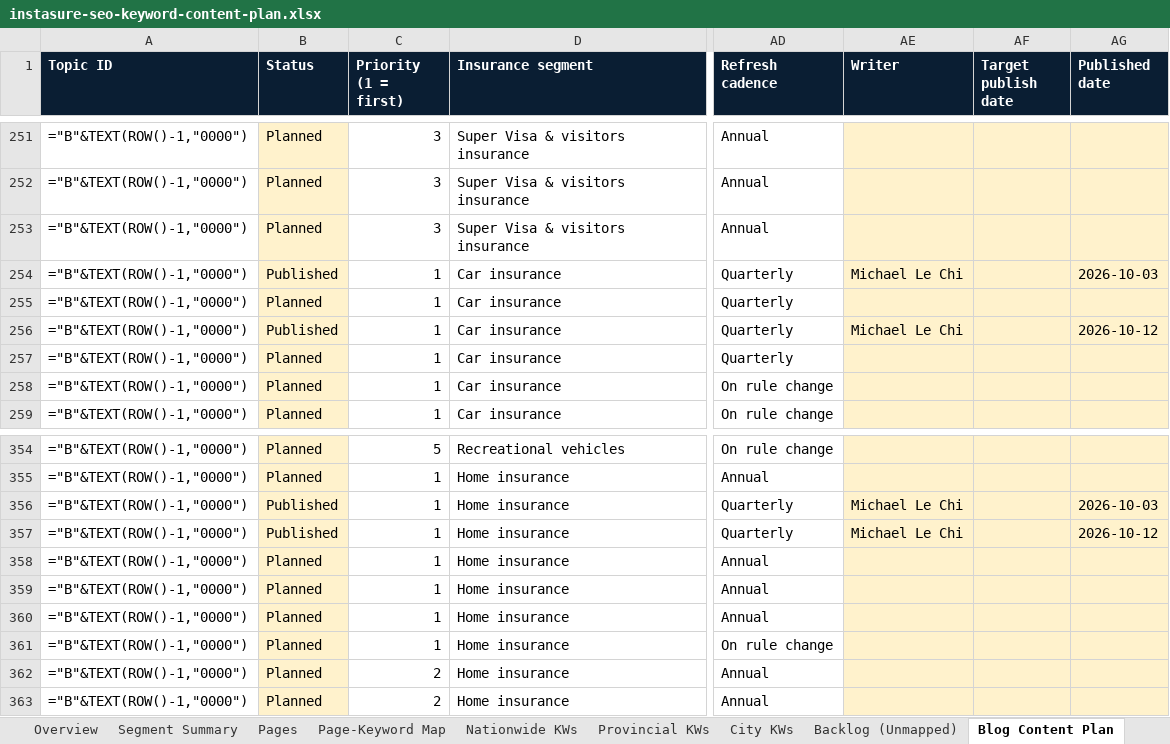
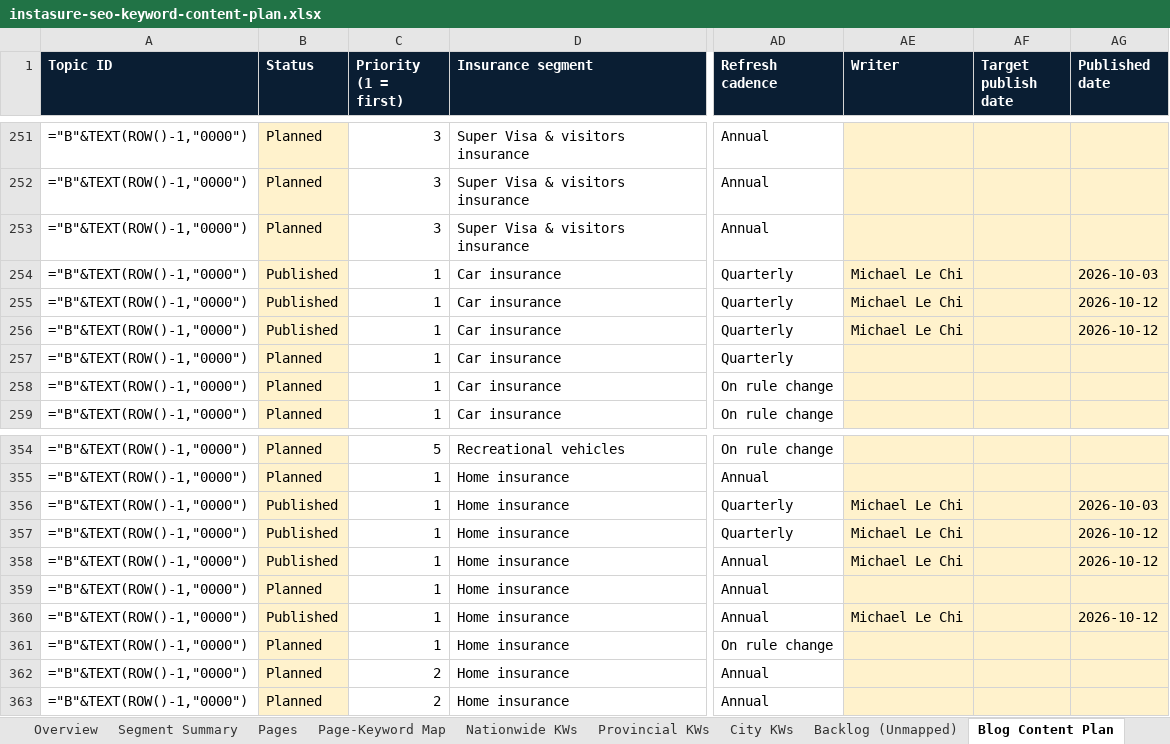
Before and after one commit to NanoQode/Calculators, an Excel workbook: instasure.ca/docs/instasure-seo-keyword-content-plan.xlsx, sheet Blog Content Plan, drawn as a sheet; only a part is shown, gaps mark what is left out; values as stored, in another font and other column widths than the file's, no borders; formulas without a stored value are shown as written; the diff names each change by its address in the sheet, - before the commit and + after, or states it on an @@ line.

```diff
--- a/instasure.ca/docs/instasure-seo-keyword-content-plan.xlsx (sheet Blog Content Plan)
+++ b/instasure.ca/docs/instasure-seo-keyword-content-plan.xlsx (sheet Blog Content Plan)
-B255 (Status): Planned
+B255 (Status): Published
-AE255 (Writer): (empty)
+AE255 (Writer): Michael Le Chi
-AG255 (Published date): (empty)
+AG255 (Published date): 2026-10-12
-B358 (Status): Planned
+B358 (Status): Published
-AE358 (Writer): (empty)
+AE358 (Writer): Michael Le Chi
-AG358 (Published date): (empty)
+AG358 (Published date): 2026-10-12
-B360 (Status): Planned
+B360 (Status): Published
-AE360 (Writer): (empty)
+AE360 (Writer): Michael Le Chi
-AG360 (Published date): (empty)
+AG360 (Published date): 2026-10-12
```
Also changed, not shown: 4 other files.
